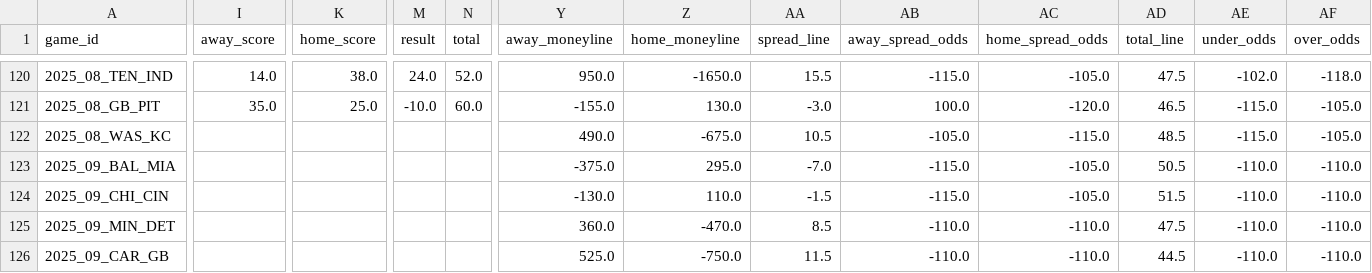
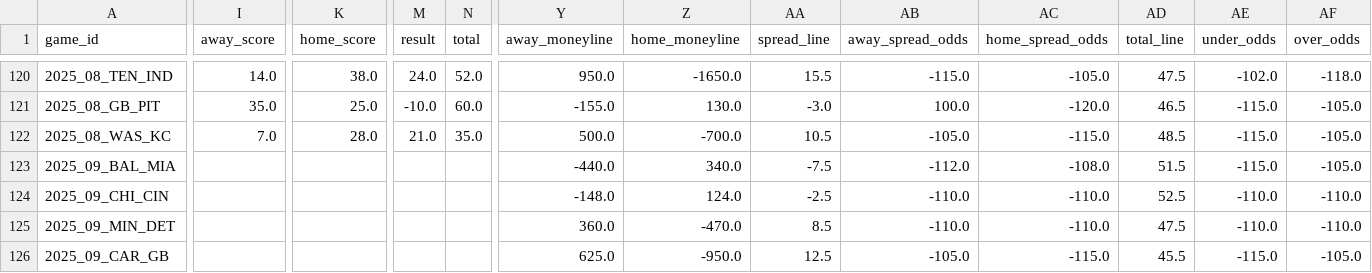
Before and after one commit to ChristopherDavisUCI/NFL2025-Simulation, a CSV file: schedules/schedule25.csv, drawn as a sheet; only a part is shown, gaps mark what is left out; the diff covers the shown part only; the diff names each change by its address in the sheet, - before the commit and + after, or states it on an @@ line.

Commit message:
Update schedule25.csv

```diff
--- a/schedules/schedule25.csv
+++ b/schedules/schedule25.csv
-I122 (away_score): (empty)
+I122 (away_score): 7.0
-K122 (home_score): (empty)
+K122 (home_score): 28.0
-M122 (result): (empty)
+M122 (result): 21.0
-N122 (total): (empty)
+N122 (total): 35.0
-Y122 (away_moneyline): 490.0
+Y122 (away_moneyline): 500.0
-Z122 (home_moneyline): -675.0
+Z122 (home_moneyline): -700.0
-Y123 (away_moneyline): -375.0
+Y123 (away_moneyline): -440.0
-Z123 (home_moneyline): 295.0
+Z123 (home_moneyline): 340.0
-AA123 (spread_line): -7.0
+AA123 (spread_line): -7.5
-AB123 (away_spread_odds): -115.0
+AB123 (away_spread_odds): -112.0
-AC123 (home_spread_odds): -105.0
+AC123 (home_spread_odds): -108.0
-AD123 (total_line): 50.5
+AD123 (total_line): 51.5
-AE123 (under_odds): -110.0
+AE123 (under_odds): -115.0
-AF123 (over_odds): -110.0
+AF123 (over_odds): -105.0
-Y124 (away_moneyline): -130.0
+Y124 (away_moneyline): -148.0
-Z124 (home_moneyline): 110.0
+Z124 (home_moneyline): 124.0
-AA124 (spread_line): -1.5
+AA124 (spread_line): -2.5
-AB124 (away_spread_odds): -115.0
+AB124 (away_spread_odds): -110.0
-AC124 (home_spread_odds): -105.0
+AC124 (home_spread_odds): -110.0
-AD124 (total_line): 51.5
+AD124 (total_line): 52.5
-Y126 (away_moneyline): 525.0
+Y126 (away_moneyline): 625.0
-Z126 (home_moneyline): -750.0
+Z126 (home_moneyline): -950.0
-AA126 (spread_line): 11.5
+AA126 (spread_line): 12.5
-AB126 (away_spread_odds): -110.0
+AB126 (away_spread_odds): -105.0
-AC126 (home_spread_odds): -110.0
+AC126 (home_spread_odds): -115.0
-AD126 (total_line): 44.5
+AD126 (total_line): 45.5
-AE126 (under_odds): -110.0
+AE126 (under_odds): -115.0
-AF126 (over_odds): -110.0
+AF126 (over_odds): -105.0
```
Also changed, not shown: 59 edited cells elsewhere in this file.
